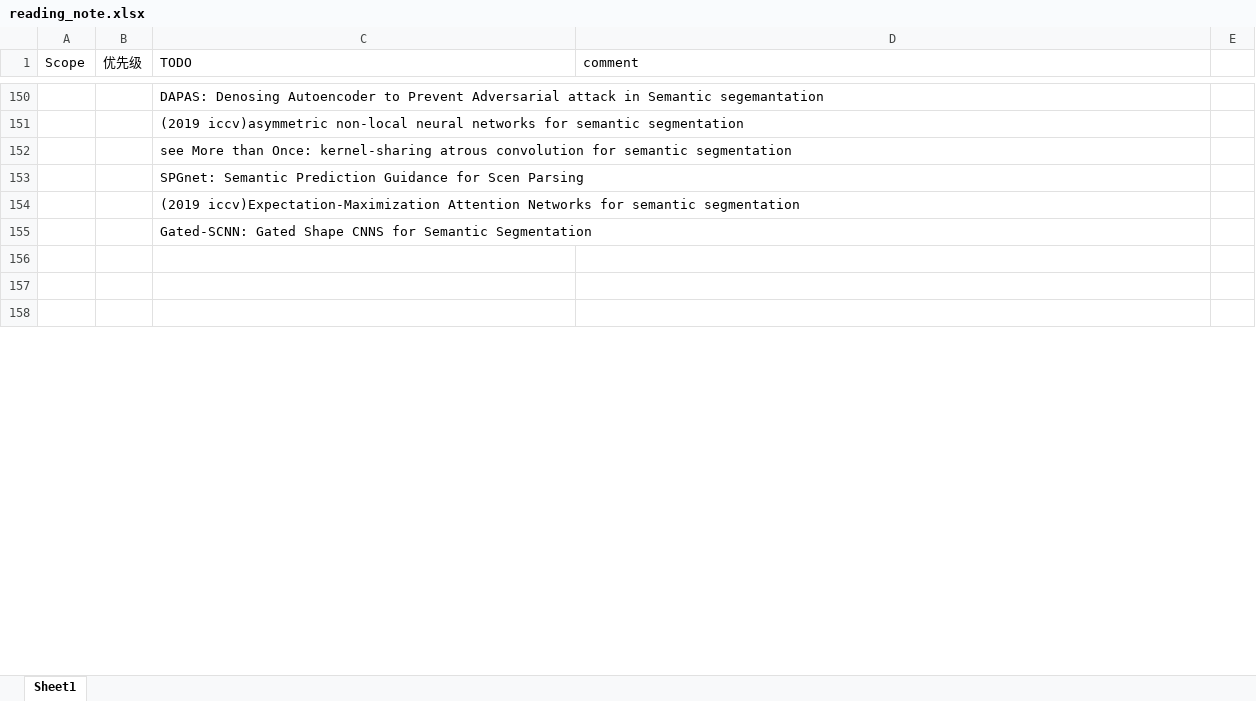
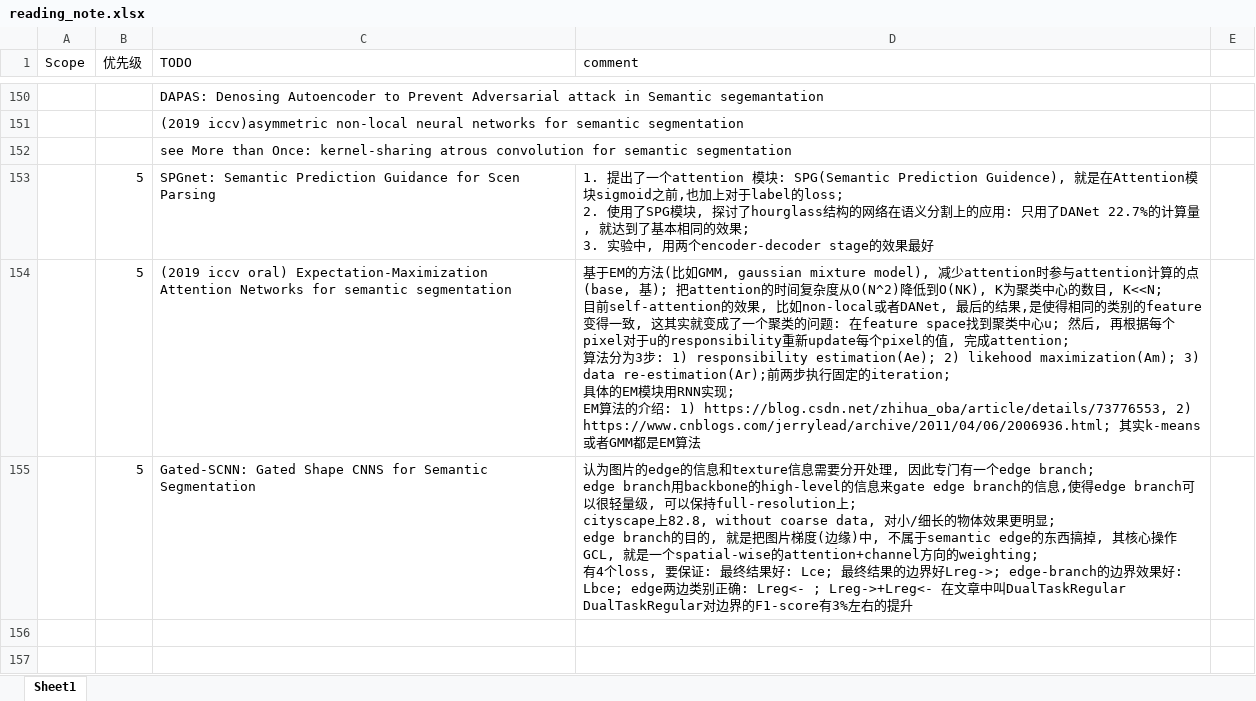
Before and after one commit to youchaoqin/reading_notes, an Excel workbook: reading_note.xlsx, sheet Sheet1, drawn as a sheet; only a part is shown, gaps mark what is left out; values as stored, in another font and other column widths than the file's, no cell formats; conditional formats not drawn; removed rows and columns are numbered as before the commit, all else as after; ↵ is a line break in a cell; the diff names each change by its address in the sheet, - before the commit and + after, or states it on an @@ line.

Commit message:
add some comment

```diff
--- a/reading_note.xlsx (sheet Sheet1)
+++ b/reading_note.xlsx (sheet Sheet1)
-B153 (优先级): (empty)
+B153 (优先级): 5
-D153 (comment): (empty)
+D153 (comment): 1. 提出了一个attention 模块: SPG(Semantic Prediction Guidence), 就是在Attention模块sigmoid之前,也加上对于label的loss; ↵ 2. 使用了SPG模块, 探讨了hourglass结构的网络在语义分割上的应用: 只用了DANet 22.7%的计算量, 就达到了基本相同的效果; ↵ 3. 实验中, 用两个encoder-decoder stage的效果最好
-row 154:  |  | (2019 iccv)Expectation-Maximization Attention Networks for semantic segmentation
+row 154:  | 5 | (2019 iccv oral) Expectation-Maximization Attention Networks for semantic segmentation | 基于EM的方法(比如GMM, gaussian mixture model), 减少attention时参与attention计算的点(base, 基); 把attention的时间复杂度从O(N^2)降低到O(NK), K为聚类中心的数目, K<<N; ↵ 目前self-attention的效果, 比如non-local或者DANet, 最后的结果,是使得相同的类别的feature变得一致, 这其实就变成了一个聚类的问题: 在feature space找到聚类中心u; 然后, 再根据每个pixel对于u的responsibility重新update每个pixel的值, 完成attention; ↵ 算法分为3步: 1) responsibility estimation(Ae); 2) likehood maximization(Am); 3) data re-estimation(Ar);前两步执行固定的iteration; ↵ 具体的EM模块用RNN实现; ↵ EM算法的介绍: 1) https://blog.csdn.net/zhihua_oba/article/details/73776553, 2) https://www.cnblogs.com/jerrylead/archive/2011/04/06/2006936.html; 其实k-means或者GMM都是EM算法
-B155 (优先级): (empty)
+B155 (优先级): 5
-D155 (comment): (empty)
+D155 (comment): 认为图片的edge的信息和texture信息需要分开处理, 因此专门有一个edge branch; ↵ edge branch用backbone的high-level的信息来gate edge branch的信息,使得edge branch可以很轻量级, 可以保持full-resolution上; ↵ cityscape上82.8, without coarse data, 对小/细长的物体效果更明显; ↵ edge branch的目的, 就是把图片梯度(边缘)中, 不属于semantic edge的东西搞掉, 其核心操作GCL, 就是一个spatial-wise的attention+channel方向的weighting; ↵ 有4个loss, 要保证: 最终结果好: Lce; 最终结果的边界好Lreg->; edge-branch的边界效果好: Lbce; edge两边类别正确: Lreg<- ; Lreg->+Lreg<- 在文章中叫DualTaskRegular ↵ DualTaskRegular对边界的F1-score有3%左右的提升
-row 156: (empty)
```
Also changed, not shown: cell formats.
